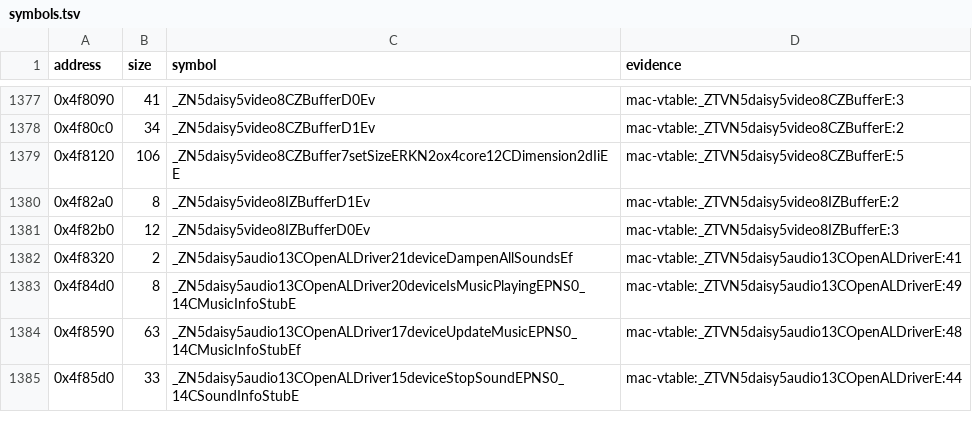
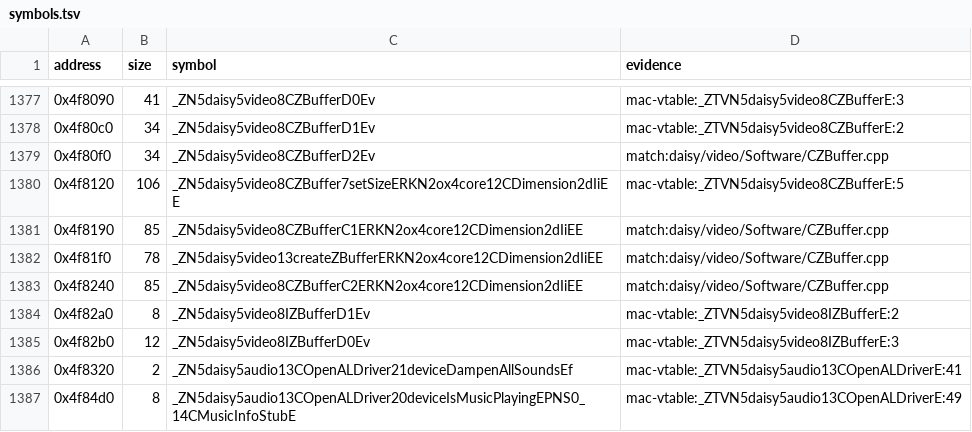
Before and after one commit to Keeeeeeeks/harvest, a TSV file: config/1.18-linux-amd64/symbols.tsv, drawn as a sheet; only a part is shown, gaps mark what is left out; the shorter side is filled out with more unchanged rows.

Commit message:
feat(src): recover software Z-buffer (exact)

```diff
--- a/config/1.18-linux-amd64/symbols.tsv
+++ b/config/1.18-linux-amd64/symbols.tsv
@@ -1378,3 +1378,7 @@ address	size	symbol	evidence
 0x4f80c0	34	_ZN5daisy5video8CZBufferD1Ev	mac-vtable:_ZTVN5daisy5video8CZBufferE:2
+0x4f80f0	34	_ZN5daisy5video8CZBufferD2Ev	match:daisy/video/Software/CZBuffer.cpp
 0x4f8120	106	_ZN5daisy5video8CZBuffer7setSizeERKN2ox4core12CDimension2dIiEE	mac-vtable:_ZTVN5daisy5video8CZBufferE:5
+0x4f8190	85	_ZN5daisy5video8CZBufferC1ERKN2ox4core12CDimension2dIiEE	match:daisy/video/Software/CZBuffer.cpp
+0x4f81f0	78	_ZN5daisy5video13createZBufferERKN2ox4core12CDimension2dIiEE	match:daisy/video/Software/CZBuffer.cpp
+0x4f8240	85	_ZN5daisy5video8CZBufferC2ERKN2ox4core12CDimension2dIiEE	match:daisy/video/Software/CZBuffer.cpp
 0x4f82a0	8	_ZN5daisy5video8IZBufferD1Ev	mac-vtable:_ZTVN5daisy5video8IZBufferE:2
```
Also changed, not shown: 6 other files.
